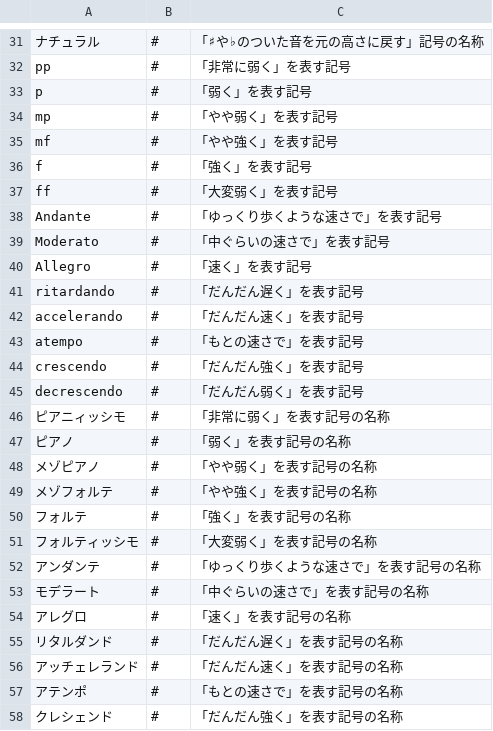
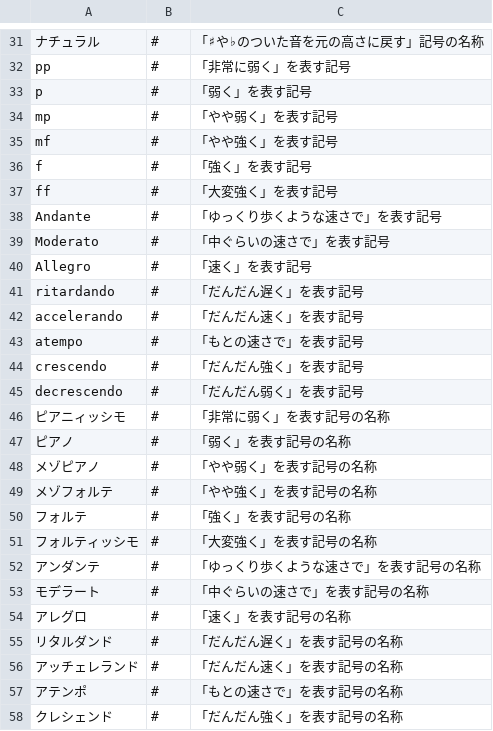
Before and after one commit to koneko33777-bit/mixhuku, a CSV file: data/test11.csv, drawn as a sheet; only a part is shown, gaps mark what is left out.

Commit message:
Update test11.csv

```diff
--- a/data/test11.csv
+++ b/data/test11.csv
@@ -36,3 +36,3 @@ mf,#,「やや強く」を表す記号
 f,#,「強く」を表す記号
-ff,#,「大変弱く」を表す記号
+ff,#,「大変強く」を表す記号
 Andante,#,「ゆっくり歩くような速さで」を表す記号
@@ -50,3 +50,3 @@ decrescendo,#,「だんだん弱く」を表す記号
 フォルテ,#,「強く」を表す記号の名称
-フォルティッシモ,#,「大変弱く」を表す記号の名称
+フォルティッシモ,#,「大変強く」を表す記号の名称
 アンダンテ,#,「ゆっくり歩くような速さで」を表す記号の名称
```
